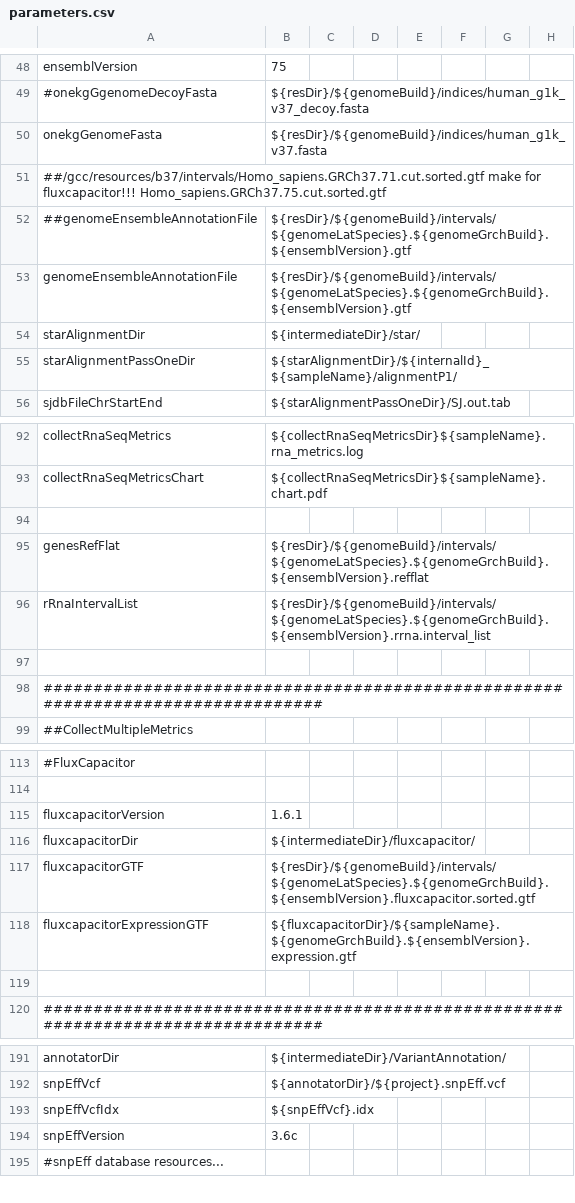
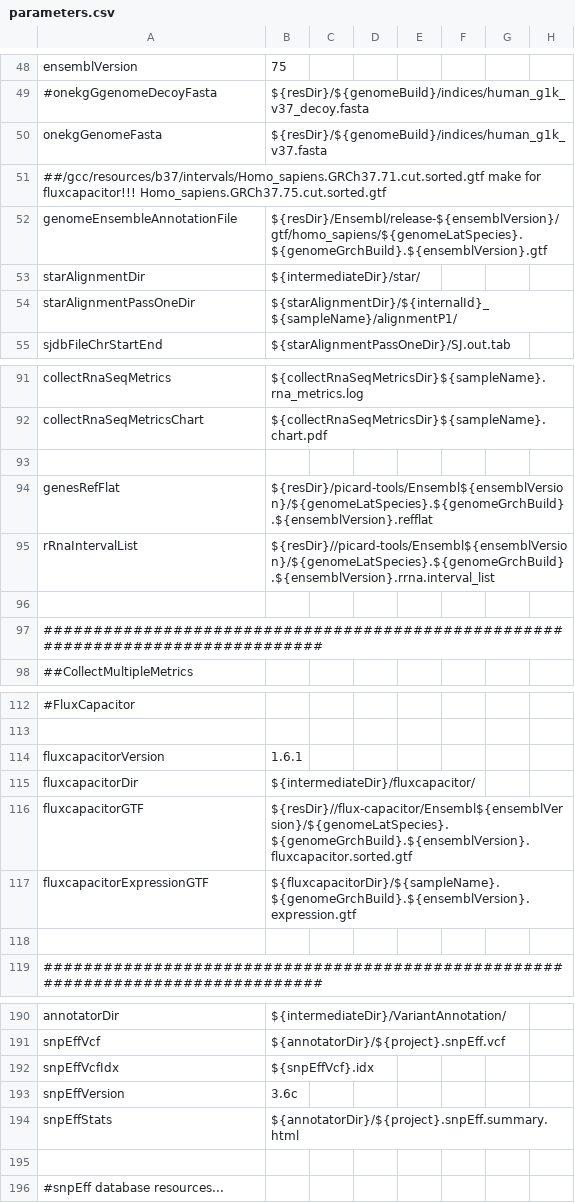
Before and after one commit to mmterpstra/molgenis-c5-RnaGemini, a CSV file: parameters.csv, drawn as a sheet; only a part is shown, gaps mark what is left out.

Commit message:
Bug fixes and working variantannotation
 Changes to be committed:
	modified:   GenerateScripts.sh
	modified:   parameters.csv
	modified:   protocols/AddOrReplaceReadGroups.sh
	modified:   protocols/CollectRnaSeqMetrics.sh
	modified:   protocols/GatkHaplotypeCaller.sh
	modified:   protocols/GatkSnpEffVariantAnnotation.sh
	modified:   protocols/GatkSplitAndTrim.sh
	modified:   protocols/MarkDuplicates.sh
	modified:   protocols/StarRunAlignmentP1.sh
	modified:   protocols/StarRunAlignmentP2.sh

```diff
--- a/parameters.csv
+++ b/parameters.csv
@@ -51,4 +51,3 @@ onekgGenomeFasta,${resDir}/${genomeBuild}/indices/human_g1k_v37.fasta
 ##/gcc/resources/b37/intervals/Homo_sapiens.GRCh37.71.cut.sorted.gtf make for fluxcapacitor!!! Homo_sapiens.GRCh37.75.cut.sorted.gtf
-##genomeEnsembleAnnotationFile,${resDir}/${genomeBuild}/intervals/${genomeLatSpecies}.${genomeGrchBuild}.${ensemblVersion}.gtf
-genomeEnsembleAnnotationFile,${resDir}/${genomeBuild}/intervals/${genomeLatSpecies}.${genomeGrchBuild}.${ensemblVersion}.gtf
+genomeEnsembleAnnotationFile,${resDir}/Ensembl/release-${ensemblVersion}/gtf/homo_sapiens/${genomeLatSpecies}.${genomeGrchBuild}.${ensemblVersion}.gtf
 starAlignmentDir,${intermediateDir}/star/
@@ -94,4 +93,4 @@ collectRnaSeqMetricsChart,${collectRnaSeqMetricsDir}${sampleName}.chart.pdf
 
-genesRefFlat,${resDir}/${genomeBuild}/intervals/${genomeLatSpecies}.${genomeGrchBuild}.${ensemblVersion}.refflat
-rRnaIntervalList,${resDir}/${genomeBuild}/intervals/${genomeLatSpecies}.${genomeGrchBuild}.${ensemblVersion}.rrna.interval_list
+genesRefFlat,${resDir}/picard-tools/Ensembl${ensemblVersion}/${genomeLatSpecies}.${genomeGrchBuild}.${ensemblVersion}.refflat
+rRnaIntervalList,${resDir}//picard-tools/Ensembl${ensemblVersion}/${genomeLatSpecies}.${genomeGrchBuild}.${ensemblVersion}.rrna.interval_list
 
@@ -116,3 +115,3 @@ fluxcapacitorVersion,1.6.1
 fluxcapacitorDir,${intermediateDir}/fluxcapacitor/
-fluxcapacitorGTF,${resDir}/${genomeBuild}/intervals/${genomeLatSpecies}.${genomeGrchBuild}.${ensemblVersion}.fluxcapacitor.sorted.gtf
+fluxcapacitorGTF,${resDir}//flux-capacitor/Ensembl${ensemblVersion}/${genomeLatSpecies}.${genomeGrchBuild}.${ensemblVersion}.fluxcapacitor.sorted.gtf
 fluxcapacitorExpressionGTF,${fluxcapacitorDir}/${sampleName}.${genomeGrchBuild}.${ensemblVersion}.expression.gtf
@@ -194,2 +193,4 @@ snpEffVcfIdx,${snpEffVcf}.idx
 snpEffVersion,3.6c
+snpEffStats,${annotatorDir}/${project}.snpEff.summary.html
+
 #snpEff database resources...
```
Also changed, not shown: 9 other files.
